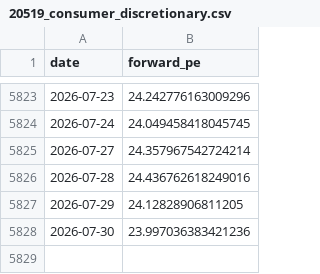
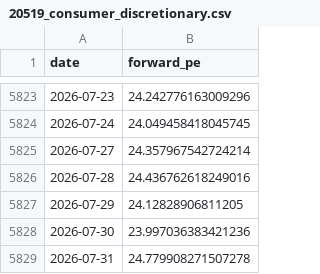
Before and after one commit to AlphaLabX1/forward-pe-viewer, a CSV file: data/20519_consumer_discretionary.csv, drawn as a sheet; only a part is shown, gaps mark what is left out.

```diff
--- a/data/20519_consumer_discretionary.csv
+++ b/data/20519_consumer_discretionary.csv
@@ -5828 +5828,2 @@ date,forward_pe
 2026-07-30,23.997036383421236
+2026-07-31,24.779908271507278
```
Also changed, not shown: data/20052_sandp_500.csv, data/20522_utilities.csv, 29 other files.
